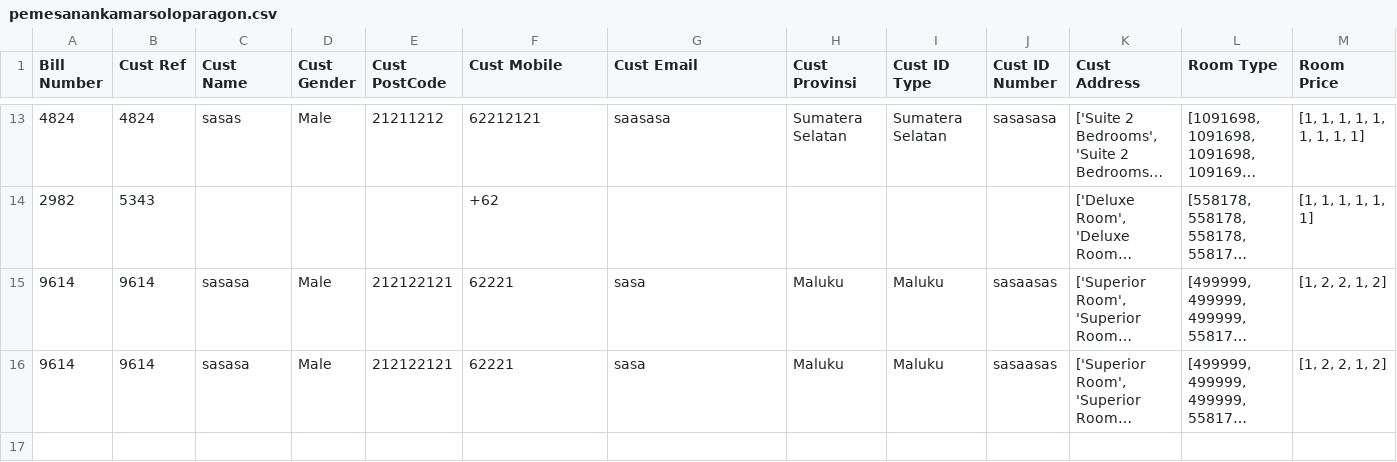
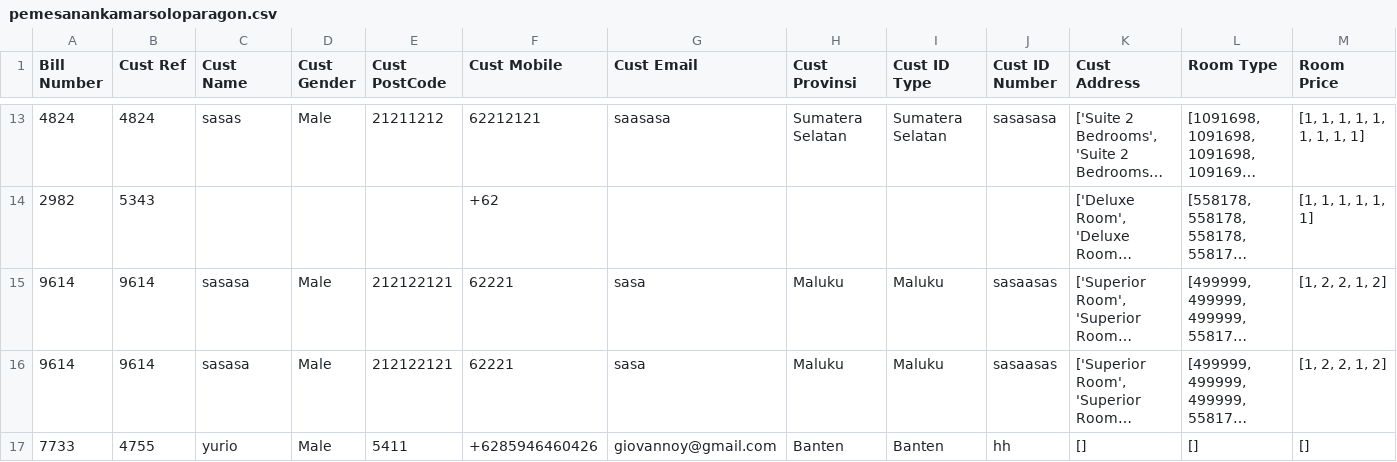
Before and after one commit to muhammadrafinuriman21/Kelompok10_MrConfirgingSolo, a CSV file: pemesanankamarsoloparagon.csv, drawn as a sheet; only a part is shown, gaps mark what is left out; long unchanged cells end in …; rows hold the shown columns only; the diff names each change by its address in the sheet, - before the commit and + after, or states it on an @@ line.

```diff
--- a/pemesanankamarsoloparagon.csv
+++ b/pemesanankamarsoloparagon.csv
+row 17: 7733 | 4755 | yurio | Male | 5411 | +6285946460426 | giovannoy@gmail.com | Banten | Banten | hh | [] | [] | []
```
Also changed, not shown: 1 other file.
